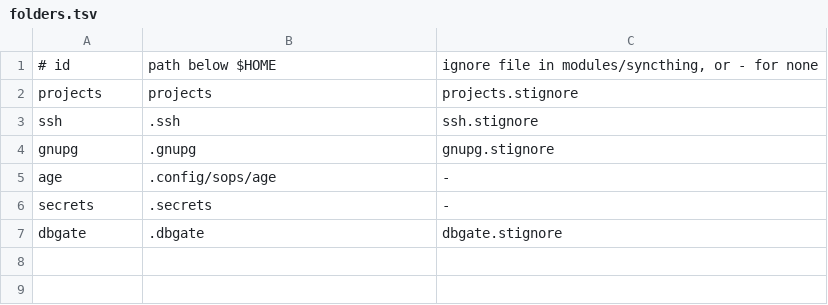
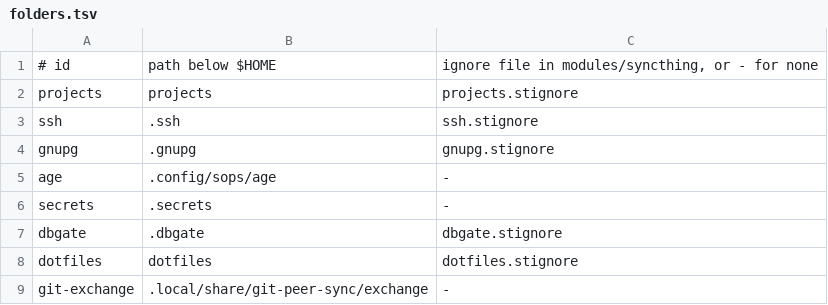
Before and after one commit to nick22985/dotfiles, a TSV file: modules/syncthing/folders.tsv, drawn as a sheet.

Commit message:
feat: syncthing encrypted relays

```diff
--- a/modules/syncthing/folders.tsv
+++ b/modules/syncthing/folders.tsv
@@ -7 +7,3 @@ secrets|.secrets|-
 dbgate|.dbgate|dbgate.stignore
+dotfiles|dotfiles|dotfiles.stignore
+git-exchange|.local/share/git-peer-sync/exchange|-
```
Also changed, not shown: 16 other files.
